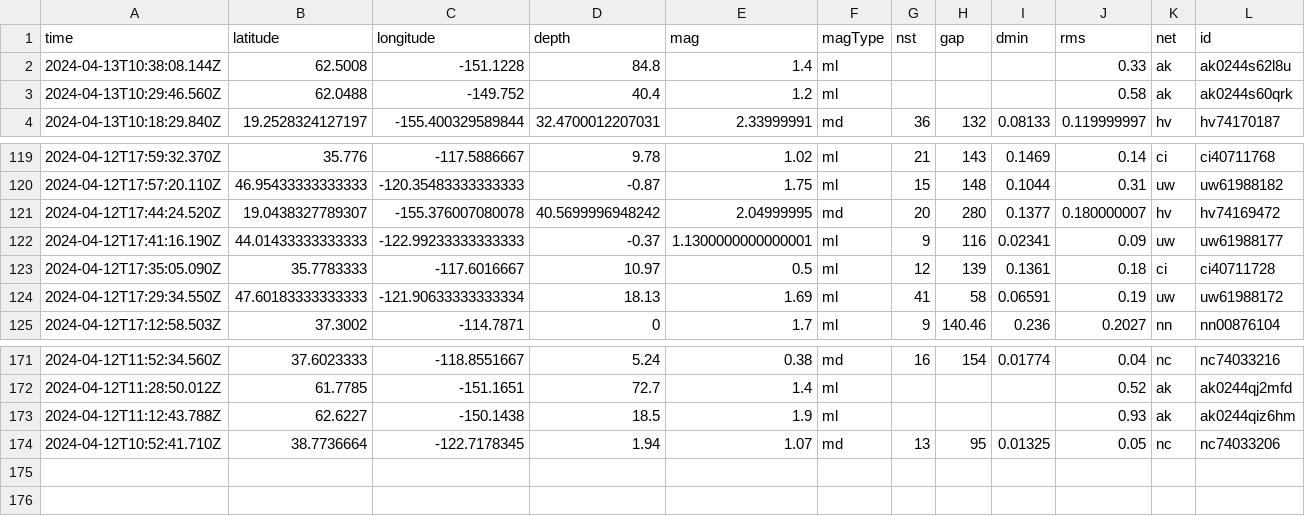
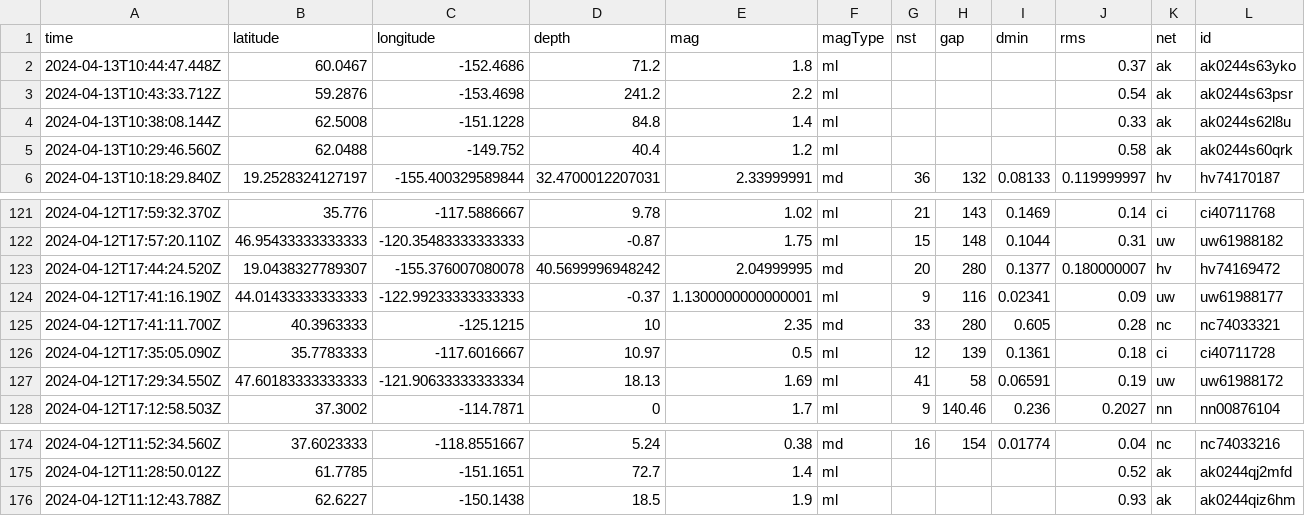
Before and after one commit to carlappen/nicar23-github-actions, a CSV file: usgs_current.csv, drawn as a sheet; only a part is shown, gaps mark what is left out; removed rows and columns are numbered as before the commit, all else as after; rows hold the shown columns only; the diff names each change by its address in the sheet, - before the commit and + after, or states it on an @@ line.

```diff
--- a/usgs_current.csv
+++ b/usgs_current.csv
+row 2: 2024-04-13T10:44:47.448Z | 60.0467 | -152.4686 | 71.2 | 1.8 | ml |  |  |  | 0.37 | ak | ak0244s63yko
+row 3: 2024-04-13T10:43:33.712Z | 59.2876 | -153.4698 | 241.2 | 2.2 | ml |  |  |  | 0.54 | ak | ak0244s63psr
+row 125: 2024-04-12T17:41:11.700Z | 40.3963333 | -125.1215 | 10 | 2.35 | md | 33 | 280 | 0.605 | 0.28 | nc | nc74033321
-row 174: 2024-04-12T10:52:41.710Z | 38.7736664 | -122.7178345 | 1.94 | 1.07 | md | 13 | 95 | 0.01325 | 0.05 | nc | nc74033206
```
